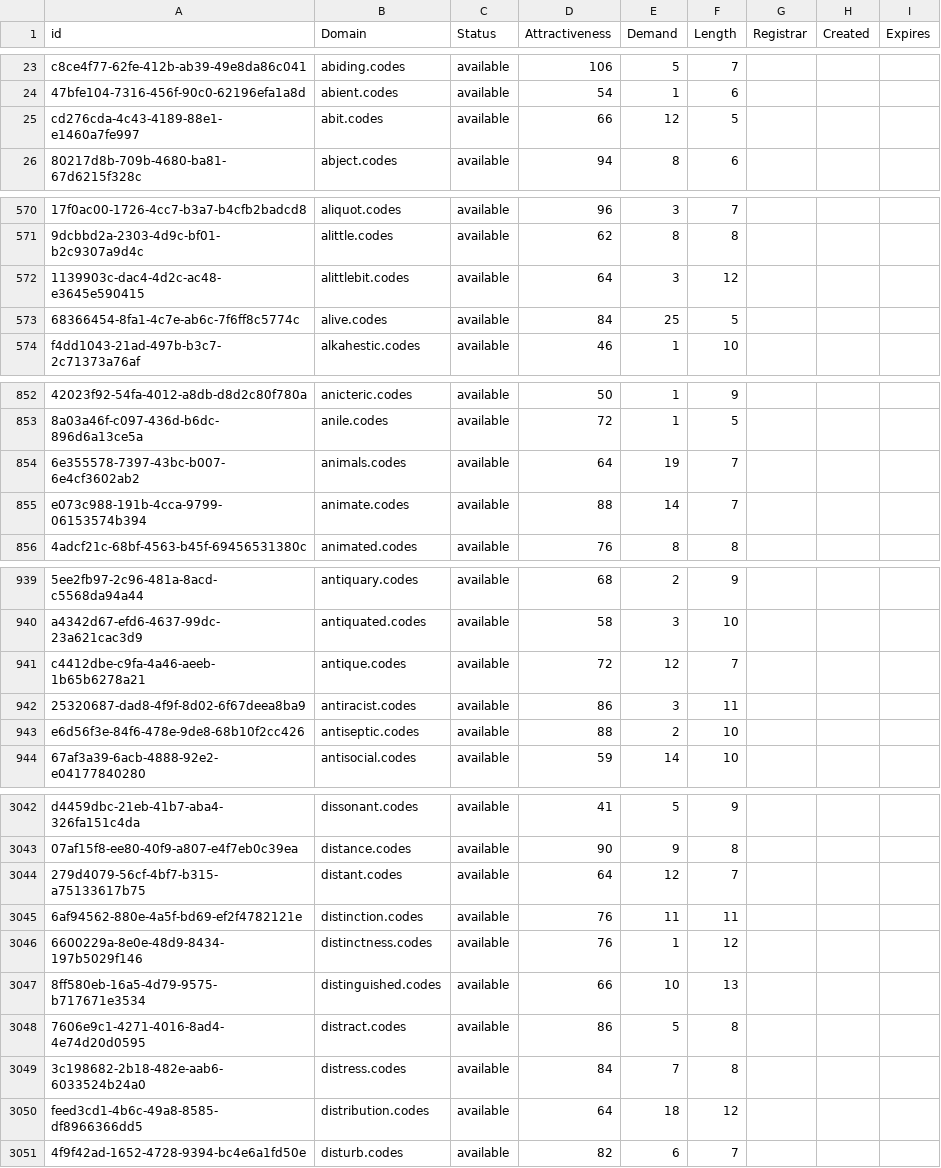
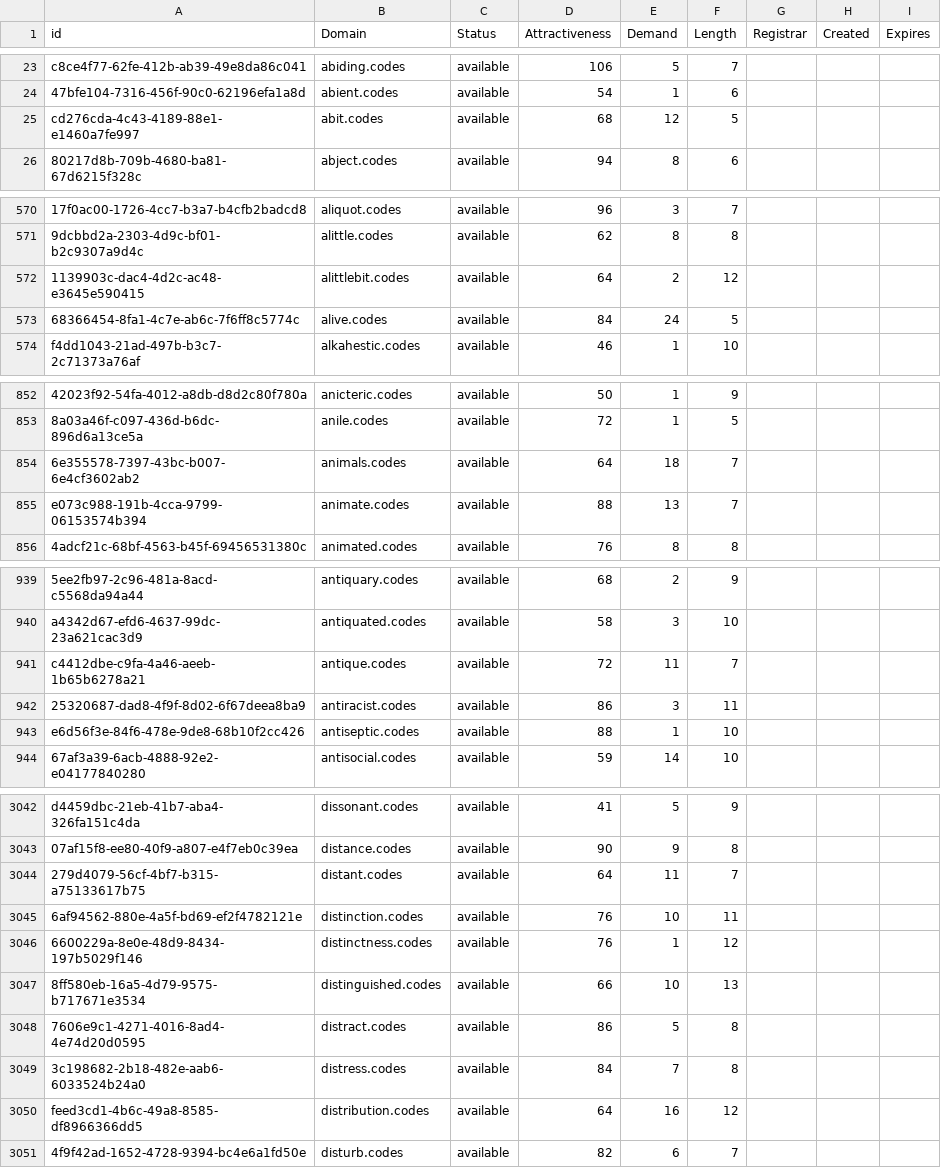
Before and after one commit to UniqueDomains/codes-oneword-domains, a CSV file: codes.csv, drawn as a sheet; only a part is shown, gaps mark what is left out; the diff covers the shown part only; the diff names each change by its address in the sheet, - before the commit and + after, or states it on an @@ line.

```diff
--- a/codes.csv
+++ b/codes.csv
-D25 (Attractiveness): 66
+D25 (Attractiveness): 68
-E572 (Demand): 3
+E572 (Demand): 2
-E573 (Demand): 25
+E573 (Demand): 24
-E854 (Demand): 19
+E854 (Demand): 18
-E855 (Demand): 14
+E855 (Demand): 13
-E941 (Demand): 12
+E941 (Demand): 11
-E943 (Demand): 2
+E943 (Demand): 1
-E3044 (Demand): 12
+E3044 (Demand): 11
-E3045 (Demand): 11
+E3045 (Demand): 10
-E3050 (Demand): 18
+E3050 (Demand): 16
```
Also changed, not shown: 1 added row and 168 edited cells elsewhere in this file, 2 other files.
